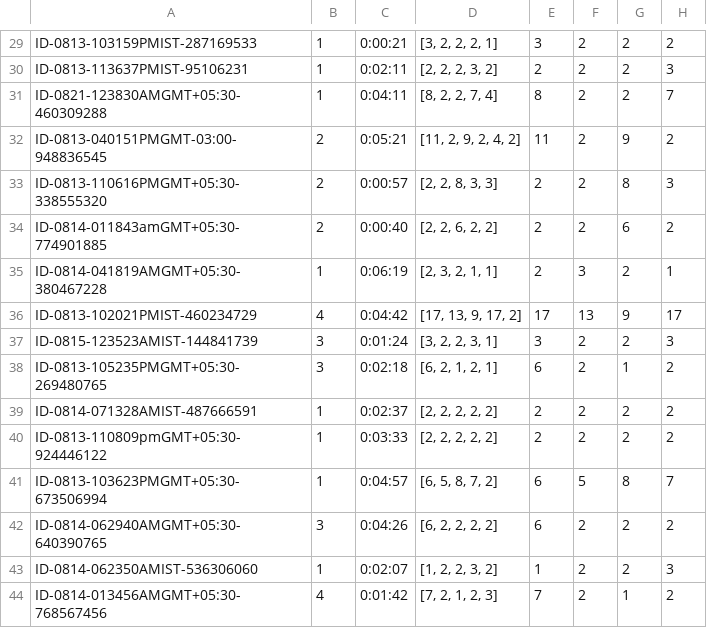
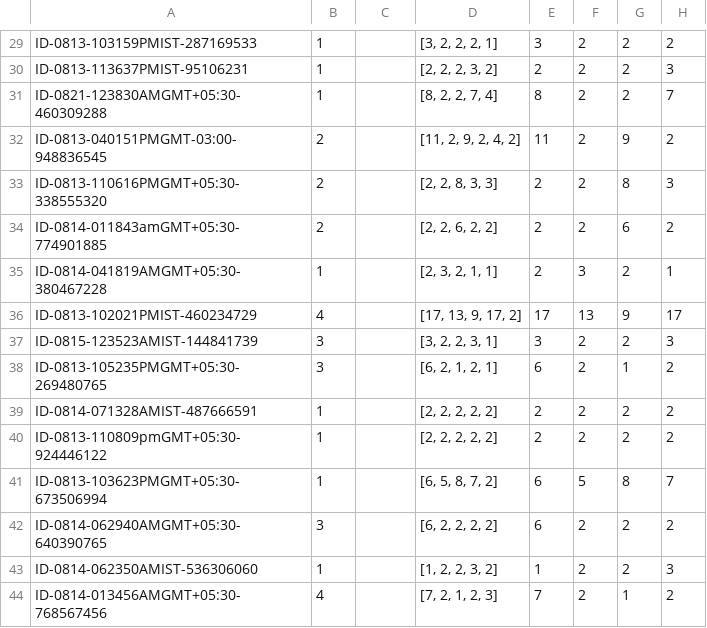
Before and after one commit to samantha-olinsky/m4m, a CSV file: m4m_AMT.csv, drawn as a sheet; only a part is shown, gaps mark what is left out; the diff covers the shown part only; the diff names each change by its address in the sheet, - before the commit and + after, or states it on an @@ line.

Commit message:
CSV outputs
Everything but total time duration working. So ignore column C (which is empty atm)

```diff
--- a/m4m_AMT.csv
+++ b/m4m_AMT.csv
-C29: 0:00:21
+C29: (empty)
-C30: 0:02:11
+C30: (empty)
-C31: 0:04:11
+C31: (empty)
-C32: 0:05:21
+C32: (empty)
-C33: 0:00:57
+C33: (empty)
-C34: 0:00:40
+C34: (empty)
-C35: 0:06:19
+C35: (empty)
-C36: 0:04:42
+C36: (empty)
-C37: 0:01:24
+C37: (empty)
-C38: 0:02:18
+C38: (empty)
-C39: 0:02:37
+C39: (empty)
-C40: 0:03:33
+C40: (empty)
-C41: 0:04:57
+C41: (empty)
-C42: 0:04:26
+C42: (empty)
-C43: 0:02:07
+C43: (empty)
-C44: 0:01:42
+C44: (empty)
```
Also changed, not shown: 25 edited cells elsewhere in this file, 1 other file.
